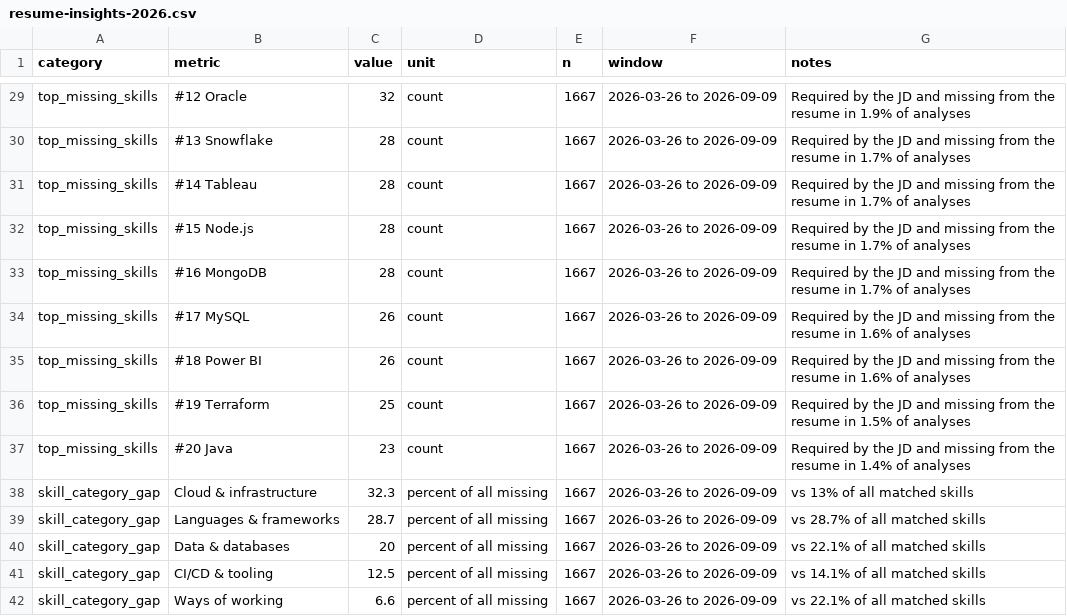
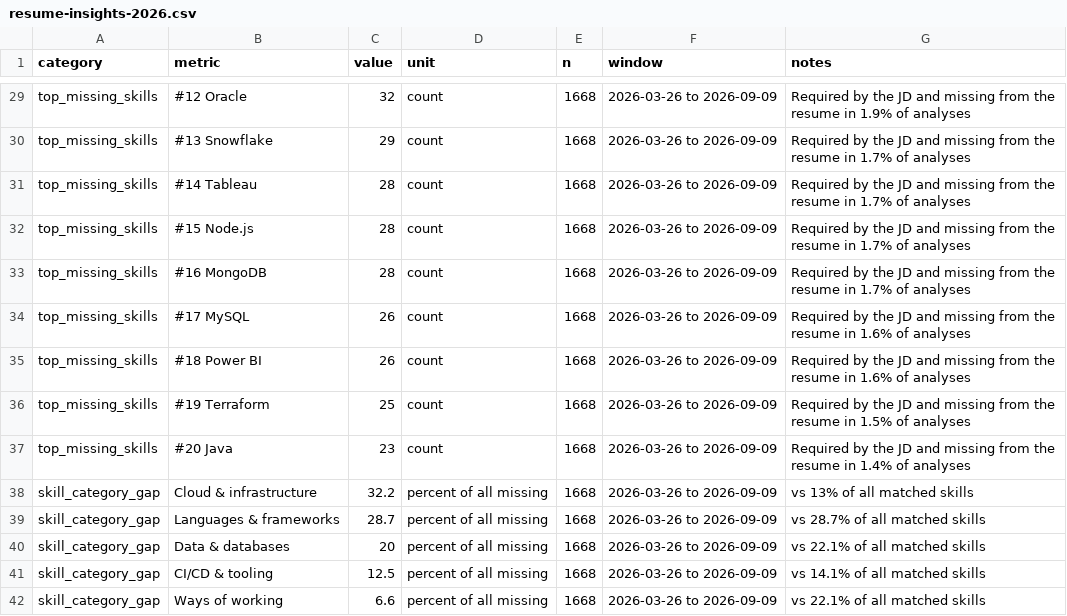
Before and after one commit to deepsyyt/resumeatlas-research, a CSV file: datasets/resume-insights-2026.csv, drawn as a sheet; only a part is shown, gaps mark what is left out; the diff covers the shown part only; the diff names each change by its address in the sheet, - before the commit and + after, or states it on an @@ line.

```diff
--- a/datasets/resume-insights-2026.csv
+++ b/datasets/resume-insights-2026.csv
-E29:E42 (n): 1667
+E29:E42 (n): 1668
-C30 (value): 28
+C30 (value): 29
-C38 (value): 32.3
+C38 (value): 32.2
```
Also changed, not shown: 33 edited cells elsewhere in this file, 13 other files.
